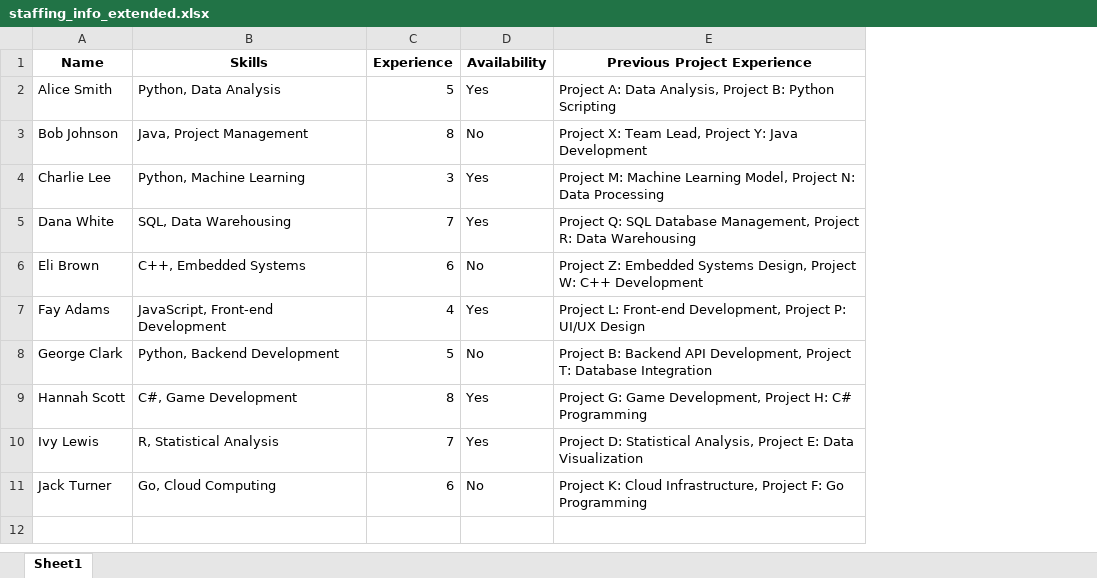
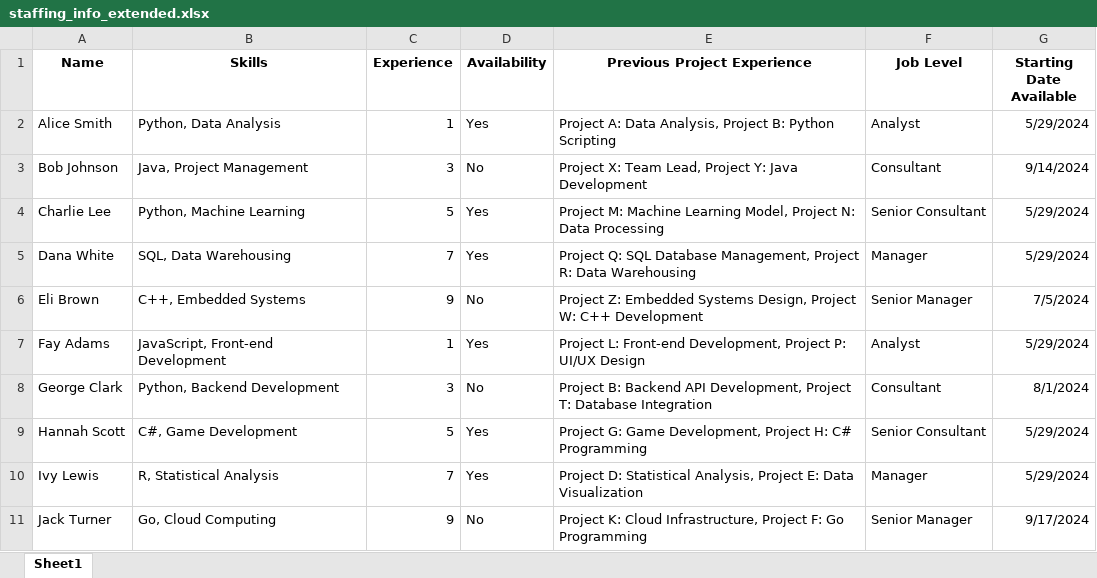
Before and after one commit to Olga-Konstantinova/internal-chat-bot, an Excel workbook: staffing_info_extended.xlsx, sheet Sheet1, drawn as a sheet; values as stored, in another font and other column widths than the file's, no borders; the diff names each change by its address in the sheet, - before the commit and + after, or states it on an @@ line.

Commit message:
adjusted data and the name of the bot

```diff
--- a/staffing_info_extended.xlsx (sheet Sheet1)
+++ b/staffing_info_extended.xlsx (sheet Sheet1)
+column F (Job Level), rows 2-11: Analyst | Consultant | Senior Consultant | Manager | Senior Manager | Analyst | Consultant | Senior Consultant | Manager | Senior Manager
+column G (Starting Date Available), rows 2-11: 5/29/2024 | 9/14/2024 | 5/29/2024 | 5/29/2024 | 7/5/2024 | 5/29/2024 | 8/1/2024 | 5/29/2024 | 5/29/2024 | 9/17/2024
-C2 (Experience): 5
+C2 (Experience): 1
-C3 (Experience): 8
+C3 (Experience): 3
-C4 (Experience): 3
+C4 (Experience): 5
-C6 (Experience): 6
+C6 (Experience): 9
-C7 (Experience): 4
+C7 (Experience): 1
-C8 (Experience): 5
+C8 (Experience): 3
-C9 (Experience): 8
+C9 (Experience): 5
-C11 (Experience): 6
+C11 (Experience): 9
```
Also changed, not shown: 2 other files.
